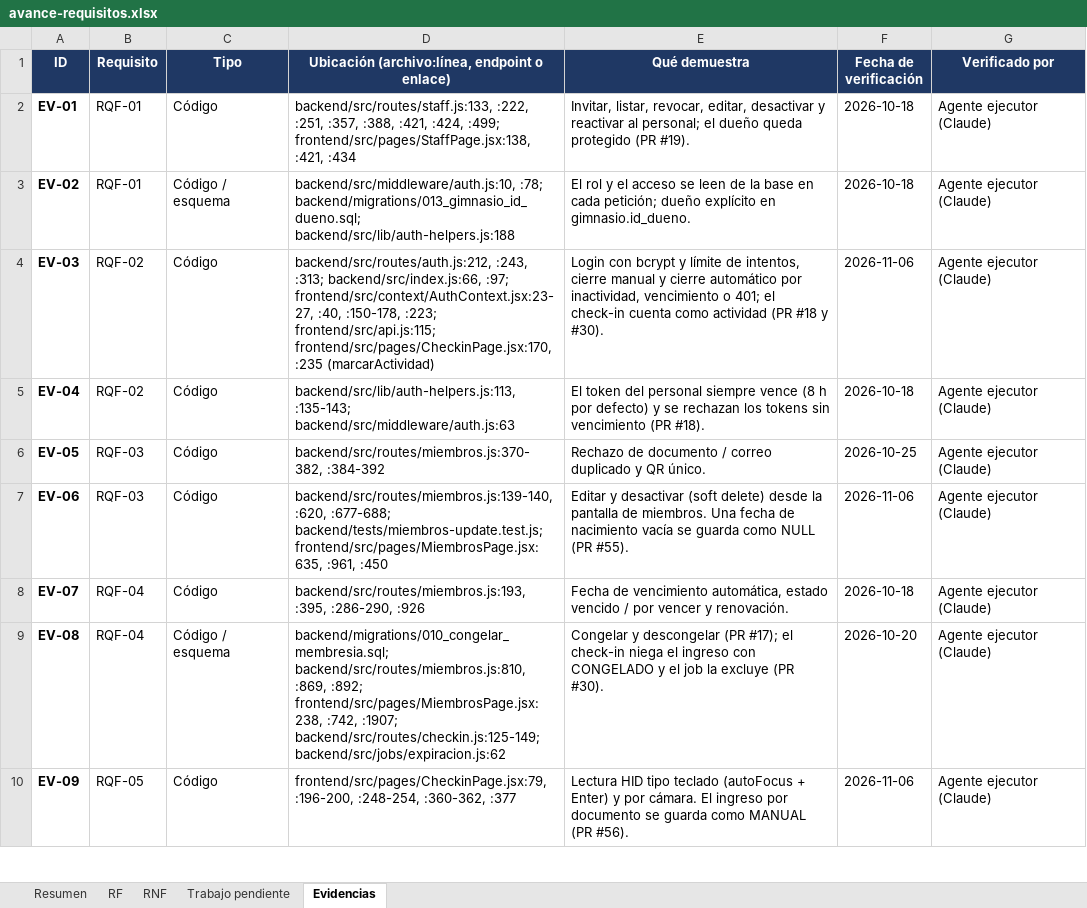
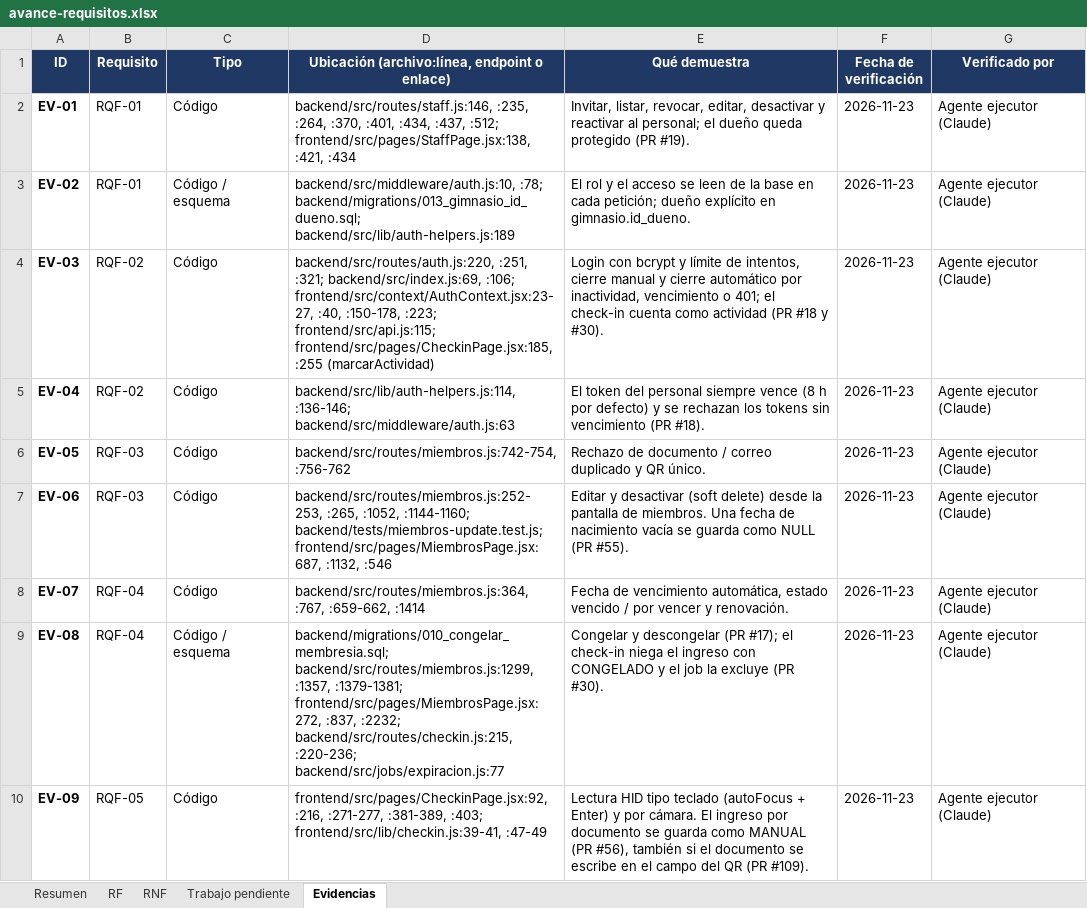
Before and after one commit to Luis140721/Proyecto_Fitloyalty, an Excel workbook: docs/avance-requisitos.xlsx, sheet Evidencias, drawn as a sheet; only a part is shown; values as stored, in another font and other column widths than the file's, no borders; the diff covers the shown part only; the diff names each change by its address in the sheet, - before the commit and + after, or states it on an @@ line.

```diff
--- a/docs/avance-requisitos.xlsx (sheet Evidencias)
+++ b/docs/avance-requisitos.xlsx (sheet Evidencias)
-D2: backend/src/routes/staff.js:133, :222, :251, :357, :388, :421, :424, :499; frontend/src/pages/StaffPage.jsx:138, :421,…
+D2: backend/src/routes/staff.js:146, :235, :264, :370, :401, :434, :437, :512; frontend/src/pages/StaffPage.jsx:138, :421,…
-F2:F3 (Fecha de verificación): 2026-10-18
+F2:F3 (Fecha de verificación): 2026-11-23
-D3: …:78; backend/migrations/013_gimnasio_id_dueno.sql; backend/src/lib/auth-helpers.js:188
+D3: …:78; backend/migrations/013_gimnasio_id_dueno.sql; backend/src/lib/auth-helpers.js:189
-D4: backend/src/routes/auth.js:212, :243, :313; backend/src/index.js:66, :97; frontend/src/context/AuthContext.jsx:23-27, :40, :150-178, :223; frontend/src/api.js:115; frontend/src/pages/CheckinPage.jsx:170, :235 (marcarActividad)
+D4: backend/src/routes/auth.js:220, :251, :321; backend/src/index.js:69, :106; frontend/src/context/AuthContext.jsx:23-27, :40, :150-178, :223; frontend/src/api.js:115; frontend/src/pages/CheckinPage.jsx:185, :255 (marcarActividad)
-F4 (Fecha de verificación): 2026-11-06
+F4 (Fecha de verificación): 2026-11-23
-D5: backend/src/lib/auth-helpers.js:113, :135-143; backend/src/middleware/auth.js:63
+D5: backend/src/lib/auth-helpers.js:114, :136-146; backend/src/middleware/auth.js:63
-F5 (Fecha de verificación): 2026-10-18
+F5 (Fecha de verificación): 2026-11-23
-D6: backend/src/routes/miembros.js:370-382, :384-392
+D6: backend/src/routes/miembros.js:742-754, :756-762
-F6 (Fecha de verificación): 2026-10-25
+F6 (Fecha de verificación): 2026-11-23
-D7: backend/src/routes/miembros.js:139-140, :620, :677-688; backend/tests/miembros-update.test.js; frontend/src/pages/MiembrosPage.jsx:635, :961, :450
+D7: backend/src/routes/miembros.js:252-253, :265, :1052, :1144-1160; backend/tests/miembros-update.test.js; frontend/src/pages/MiembrosPage.jsx:687, :1132, :546
-F7 (Fecha de verificación): 2026-11-06
+F7 (Fecha de verificación): 2026-11-23
-D8: backend/src/routes/miembros.js:193, :395, :286-290, :926
+D8: backend/src/routes/miembros.js:364, :767, :659-662, :1414
-F8 (Fecha de verificación): 2026-10-18
+F8 (Fecha de verificación): 2026-11-23
-D9: backend/migrations/010_congelar_membresia.sql; backend/src/routes/miembros.js:810, :869, :892; frontend/src/pages/MiembrosPage.jsx:238, :742, :1907; backend/src/routes/checkin.js:125-149; backend/src/jobs/expiracion.js:62
+D9: backend/migrations/010_congelar_membresia.sql; backend/src/routes/miembros.js:1299, :1357, :1379-1381; frontend/src/pages/MiembrosPage.jsx:272, :837, :2232; backend/src/routes/checkin.js:215, :220-236; backend/src/jobs/expiracion.js:77
-F9 (Fecha de verificación): 2026-10-20
+F9 (Fecha de verificación): 2026-11-23
-D10: frontend/src/pages/CheckinPage.jsx:79, :196-200, :248-254, :360-362, :377
+D10: frontend/src/pages/CheckinPage.jsx:92, :216, :271-277, :381-389, :403; frontend/src/lib/checkin.js:39-41, :47-49
-E10 (Qué demuestra): …MANUAL (PR #56).
+E10 (Qué demuestra): …MANUAL (PR #56), también si el documento se escribe en el campo del QR (PR #109).
-F10 (Fecha de verificación): 2026-11-06
+F10 (Fecha de verificación): 2026-11-23
```
Also changed, not shown: 87 edited cells elsewhere in this sheet, sheet RF, sheet RNF, sheet Trabajo pendiente, sheet Resumen, charts or pictures, 5 other files.
